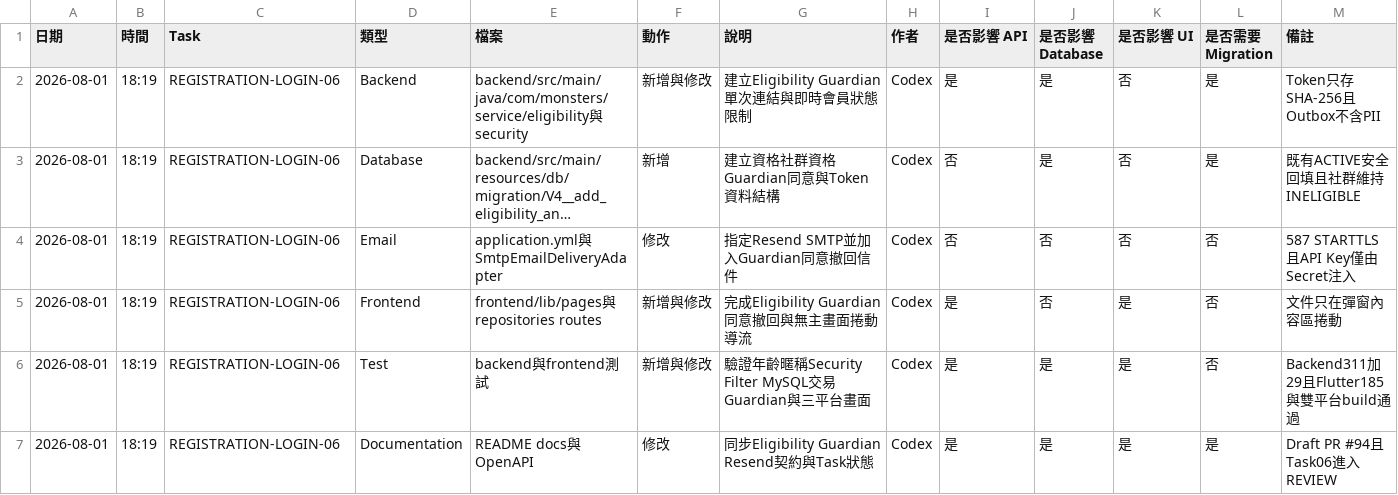
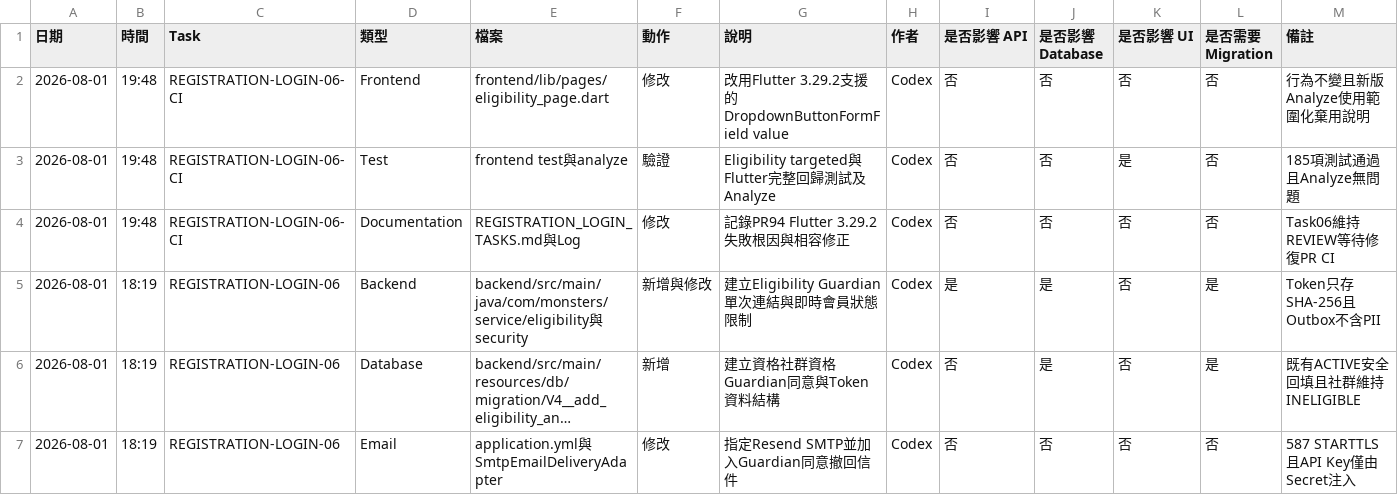
Before and after one commit to LinWeiChun/monsters, a CSV file: log/CHANGE_HISTORY.csv, drawn as a sheet; only a part is shown; the shorter side is filled out with more unchanged rows; long unchanged cells end in …; the diff names each change by its address in the sheet, - before the commit and + after, or states it on an @@ line.

Commit message:
fix(auth): support Flutter 3.29 eligibility field

```diff
--- a/log/CHANGE_HISTORY.csv
+++ b/log/CHANGE_HISTORY.csv
+row 2: 2026-08-01 | 19:48 | REGISTRATION-LOGIN-06-CI | Frontend | frontend/lib/pages/eligibility_page.dart | 修改 | 改用Flutter 3.29.2支援的DropdownButtonFormField value | Codex | 否 | 否 | 否 | 否 | 行為不變且新版Analyze使用範圍化棄用說明
+row 3: 2026-08-01 | 19:48 | REGISTRATION-LOGIN-06-CI | Test | frontend test與analyze | 驗證 | Eligibility targeted與Flutter完整回歸測試及Analyze | Codex | 否 | 否 | 是 | 否 | 185項測試通過且Analyze無問題
+row 4: 2026-08-01 | 19:48 | REGISTRATION-LOGIN-06-CI | Documentation | REGISTRATION_LOGIN_TASKS.md與Log | 修改 | 記錄PR94 Flutter 3.29.2失敗根因與相容修正 | Codex | 否 | 否 | 否 | 否 | Task06維持REVIEW等待修復PR CI
```
Also changed, not shown: 3 other files.
